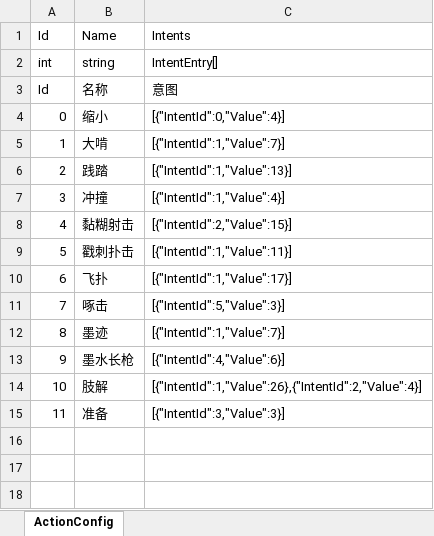
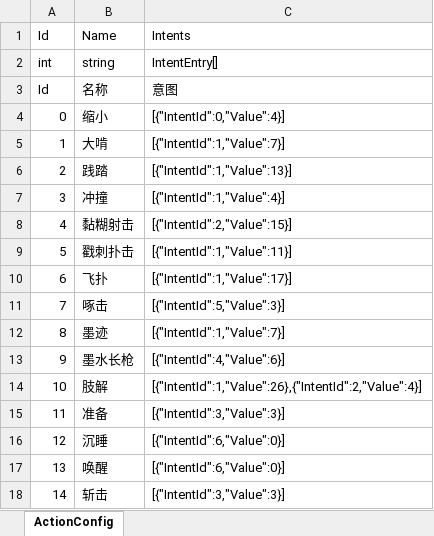
Before and after one commit to koto233/Unity-Roguelike-Deckbuilder, an Excel workbook: Roguelike-Deckbuilder/Assets/Config/Excel/ActionConfig.xlsx, sheet ActionConfig, drawn as a sheet; values as stored, in another font and other column widths than the file's, no borders; the diff names each change by its address in the sheet, - before the commit and + after, or states it on an @@ line.

Commit message:
feat(game-config): 添加新敌人配置和技能效果
- 新增沉睡、唤醒、斩击等技能配置到ActionConfig.json
- 添加旧日雕像(BygoneEffigy)敌人配置，包括基础属性和技能组合
- 增加沉睡意图类型配置，支持敌人休眠机制
- 更新敌人Excel配置文件并添加对应元数据文件
- 添加旧日雕像敌人美术资源文件

```diff
--- a/Roguelike-Deckbuilder/Assets/Config/Excel/ActionConfig.xlsx (sheet ActionConfig)
+++ b/Roguelike-Deckbuilder/Assets/Config/Excel/ActionConfig.xlsx (sheet ActionConfig)
+row 16: 12 | 沉睡 | [{"IntentId":6,"Value":0}]
+row 17: 13 | 唤醒 | [{"IntentId":6,"Value":0}]
+row 18: 14 | 斩击 | [{"IntentId":3,"Value":3}]
```
Also changed, not shown: Roguelike-Deckbuilder/Assets/Config/Excel/EnemyConfig.xlsx, Roguelike-Deckbuilder/Assets/Config/Excel/IntentConfig.xlsx, 17 other files.
